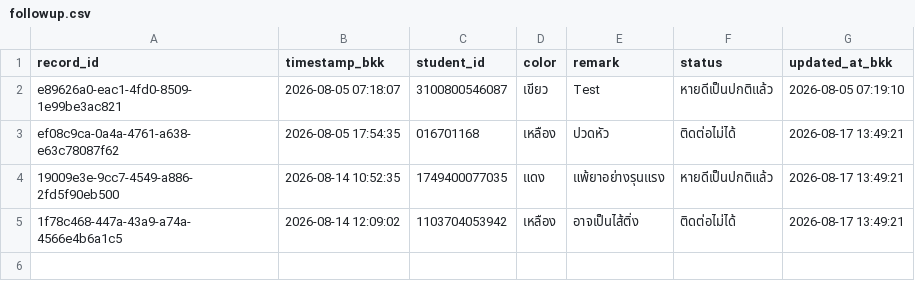
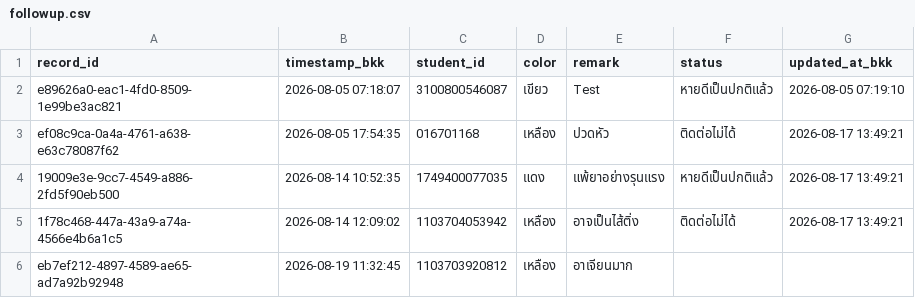
Before and after one commit to PythonianSt/FollowUp, a CSV file: data/followup.csv, drawn as a sheet.

Commit message:
Add follow-up case 1103703920812

```diff
--- a/data/followup.csv
+++ b/data/followup.csv
@@ -5 +5,2 @@ ef08c9ca-0a4a-4761-a638-e63c78087f62,2026-08-05 17:54:35,016701168,เหลื
 1f78c468-447a-43a9-a74a-4566e4b6a1c5,2026-08-14 12:09:02,1103704053942,เหลือง,อาจเป็นไส้ติ่ง,ติดต่อไม่ได้,2026-08-17 13:49:21
+eb7ef212-4897-4589-ae65-ad7a92b92948,2026-08-19 11:32:45,1103703920812,เหลือง,อาเจียนมาก,,
```
